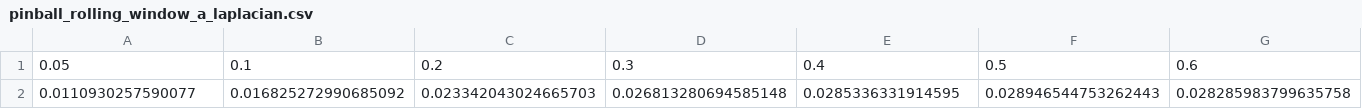
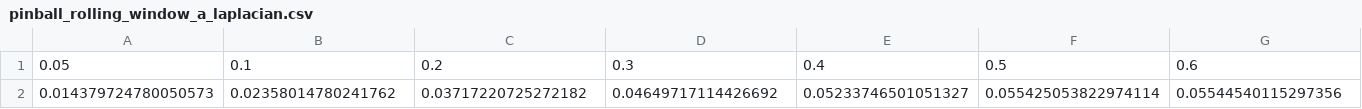
Before and after one commit to luca-pernigo/kernel_quantile_regression, a CSV file: Data/DE/2022/clean/rolling_window/pinball_rolling_window_a_laplacian.csv, drawn as a sheet; only a part is shown; removed rows and columns are numbered as before the commit, all else as after; rows hold the shown columns only; the diff names each change by its address in the sheet, - before the commit and + after, or states it on an @@ line.

```diff
--- a/Data/DE/2022/clean/rolling_window/pinball_rolling_window_a_laplacian.csv
+++ b/Data/DE/2022/clean/rolling_window/pinball_rolling_window_a_laplacian.csv
-row 2: 0.0110930257590077 | 0.016825272990685092 | 0.023342043024665703 | 0.026813280694585148 | 0.0285336331914595 | 0.028946544753262443 | 0.028285983799635758
+row 2: 0.014379724780050573 | 0.02358014780241762 | 0.03717220725272182 | 0.04649717114426692 | 0.05233746501051327 | 0.055425053822974114 | 0.05544540115297356
```
Also changed, not shown: Data/DE/2022/clean/rolling_window/pinball_rolling_window_gbm_qr.csv, Data/DE/2022/clean/rolling_window/pinball_rolling_window_qf_qr.csv, 2 other files.
